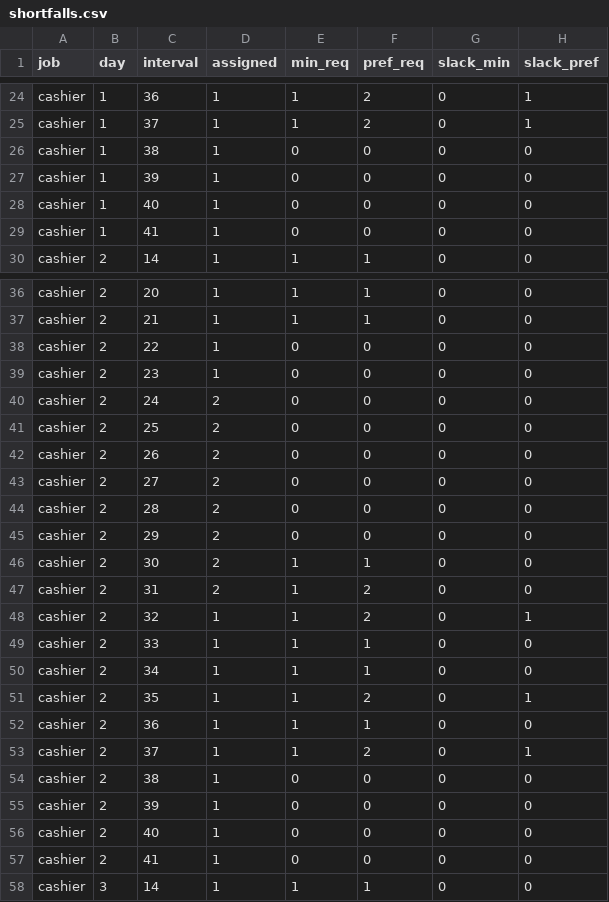
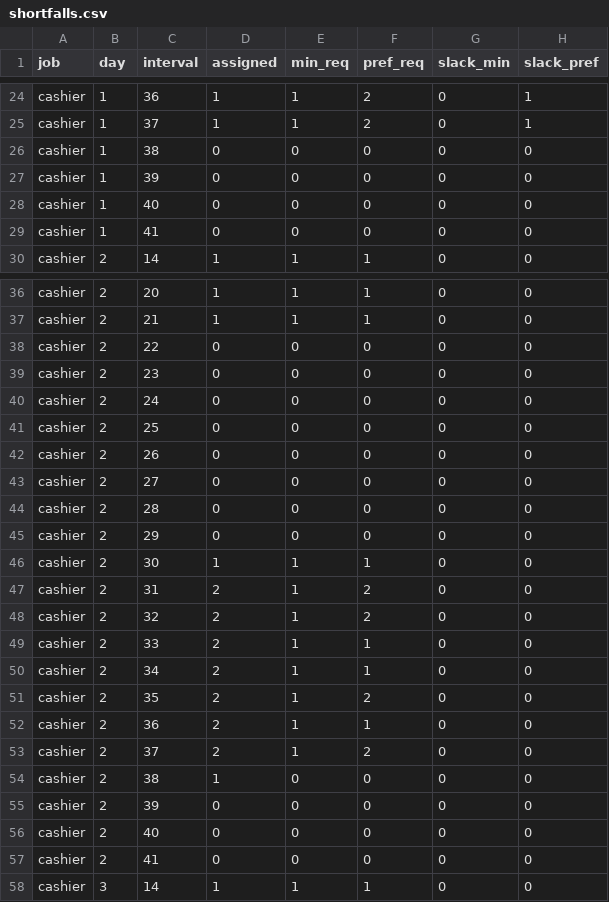
Before and after one commit to NunoDiogoGoncalves/staff-scheduling, a CSV file: data/shortfalls.csv, drawn as a sheet; only a part is shown, gaps mark what is left out; the diff covers the shown part only.

```diff
--- a/data/shortfalls.csv
+++ b/data/shortfalls.csv
@@ -25,6 +25,6 @@ cashier,1,36,1,1,2,0,1
 cashier,1,37,1,1,2,0,1
-cashier,1,38,1,0,0,0,0
-cashier,1,39,1,0,0,0,0
-cashier,1,40,1,0,0,0,0
-cashier,1,41,1,0,0,0,0
+cashier,1,38,0,0,0,0,0
+cashier,1,39,0,0,0,0,0
+cashier,1,40,0,0,0,0,0
+cashier,1,41,0,0,0,0,0
 cashier,2,14,1,1,1,0,0
@@ -37,22 +37,22 @@ cashier,2,20,1,1,1,0,0
 cashier,2,21,1,1,1,0,0
-cashier,2,22,1,0,0,0,0
-cashier,2,23,1,0,0,0,0
-cashier,2,24,2,0,0,0,0
-cashier,2,25,2,0,0,0,0
-cashier,2,26,2,0,0,0,0
-cashier,2,27,2,0,0,0,0
-cashier,2,28,2,0,0,0,0
-cashier,2,29,2,0,0,0,0
-cashier,2,30,2,1,1,0,0
+cashier,2,22,0,0,0,0,0
+cashier,2,23,0,0,0,0,0
+cashier,2,24,0,0,0,0,0
+cashier,2,25,0,0,0,0,0
+cashier,2,26,0,0,0,0,0
+cashier,2,27,0,0,0,0,0
+cashier,2,28,0,0,0,0,0
+cashier,2,29,0,0,0,0,0
+cashier,2,30,1,1,1,0,0
 cashier,2,31,2,1,2,0,0
-cashier,2,32,1,1,2,0,1
-cashier,2,33,1,1,1,0,0
-cashier,2,34,1,1,1,0,0
-cashier,2,35,1,1,2,0,1
-cashier,2,36,1,1,1,0,0
-cashier,2,37,1,1,2,0,1
+cashier,2,32,2,1,2,0,0
+cashier,2,33,2,1,1,0,0
+cashier,2,34,2,1,1,0,0
+cashier,2,35,2,1,2,0,0
+cashier,2,36,2,1,1,0,0
+cashier,2,37,2,1,2,0,0
 cashier,2,38,1,0,0,0,0
-cashier,2,39,1,0,0,0,0
-cashier,2,40,1,0,0,0,0
-cashier,2,41,1,0,0,0,0
+cashier,2,39,0,0,0,0,0
+cashier,2,40,0,0,0,0,0
+cashier,2,41,0,0,0,0,0
 cashier,3,14,1,1,1,0,0
```
Also changed, not shown: 94 edited cells elsewhere in this file, 11 other files.
